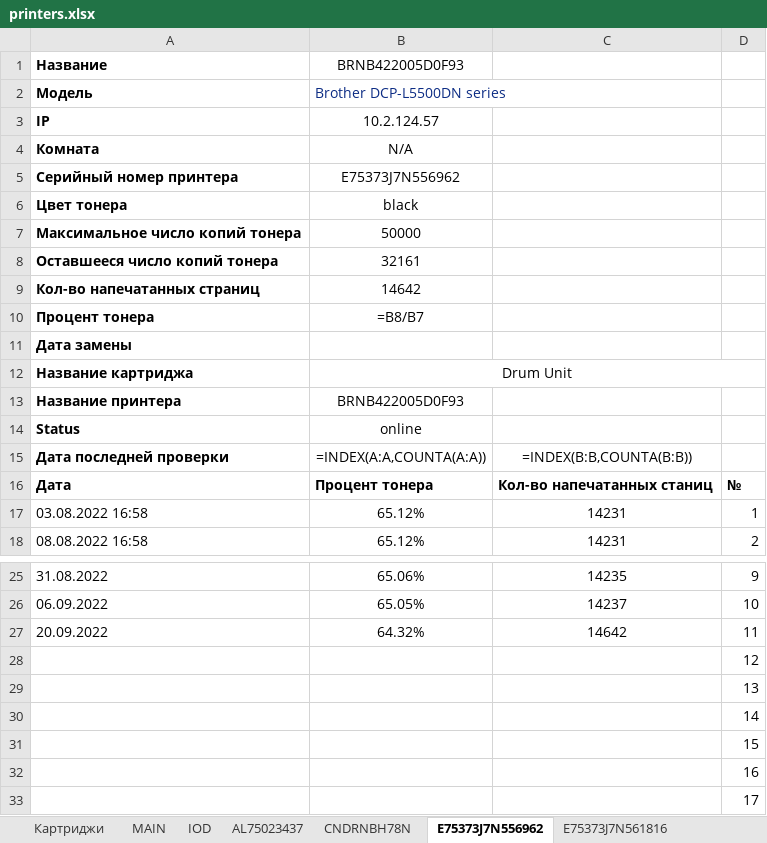
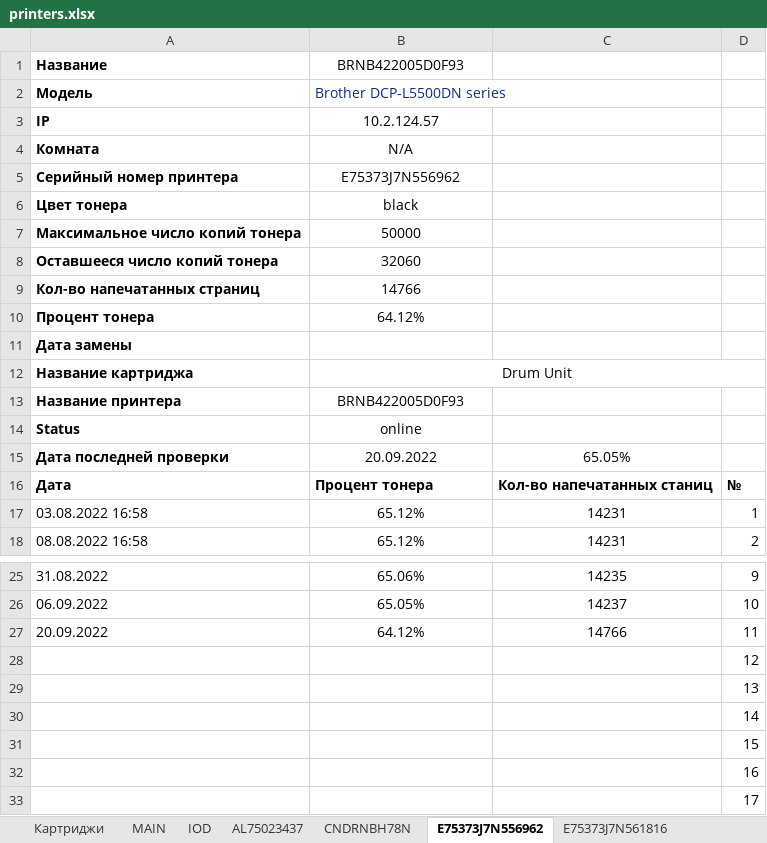
Before and after one commit to FlameDanita/PrinterMonitoring, an Excel workbook: printers.xlsx, sheet E75373J7N556962, drawn as a sheet; only a part is shown, gaps mark what is left out; values as stored, in another font and other column widths than the file's, no borders; formulas without a stored value are shown as written; charts and pictures not drawn; the diff names each change by its address in the sheet, - before the commit and + after, or states it on an @@ line.

```diff
--- a/printers.xlsx (sheet E75373J7N556962)
+++ b/printers.xlsx (sheet E75373J7N556962)
-B8: 32161
+B8: 32060
-B9: 14642
+B9: 14766
-B10: =B8/B7
+B10: 64.12%
-B15: =INDEX(A:A,COUNTA(A:A))
+B15: 20.09.2022
-C15: =INDEX(B:B,COUNTA(B:B))
+C15: 65.05%
-B27: 64.32%
+B27: 64.12%
-C27: 14642
+C27: 14766
```
Also changed, not shown: sheet MAIN, sheet Картриджи, sheet VCG8Y01076, sheet E75373J7N561817, sheet E75373J7N561836, sheet VCF7538372, 21 more sheets, charts or pictures.
